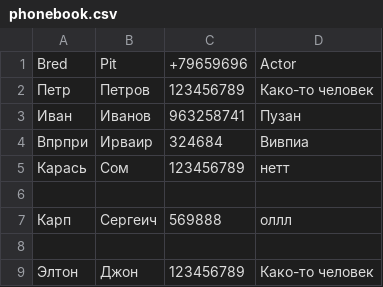
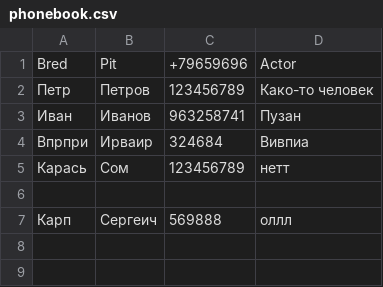
Before and after one commit to ValeriyaNov/ToSeminar9, a CSV file: Tell/phonebook.csv, drawn as a sheet; the diff names each change by its address in the sheet, - before the commit and + after, or states it on an @@ line.

```diff
--- a/Tell/phonebook.csv
+++ b/Tell/phonebook.csv
-row 8: (empty)
-row 9: Элтон | Джон | 123456789 | Како-то человек
```
